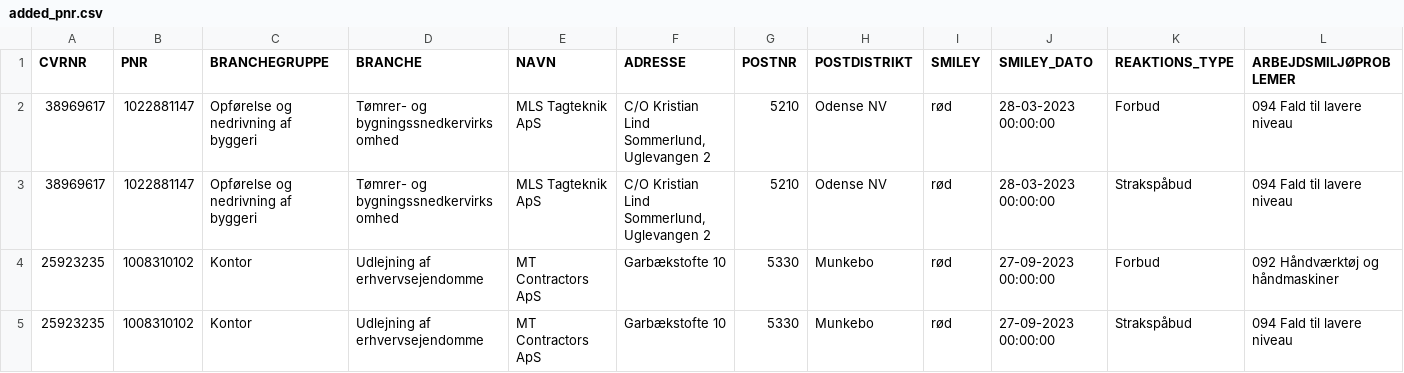
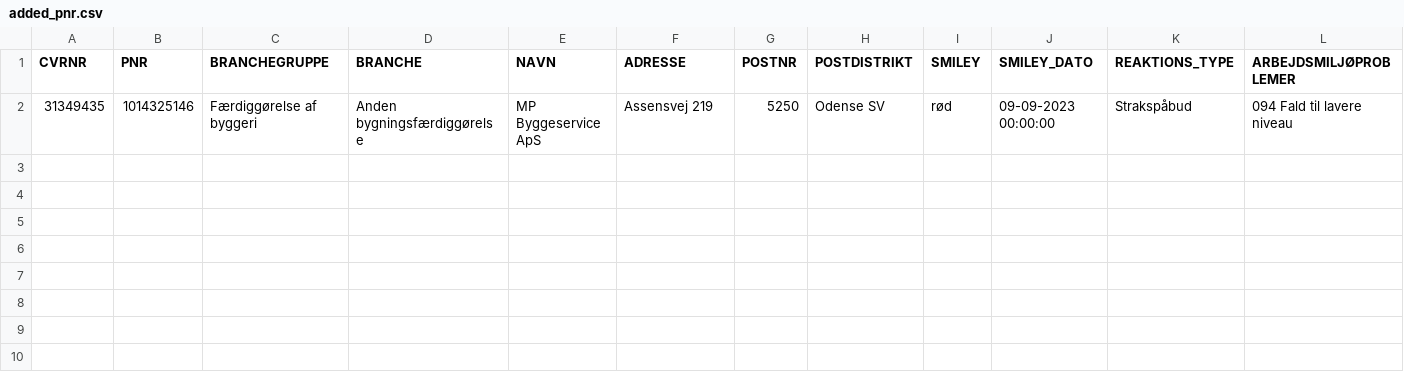
Before and after one commit to TV2-Fyn/scraping-af-arbejdstilsynets-smileyordning, a CSV file: csv/added_pnr.csv, drawn as a sheet; only a part is shown; removed rows and columns are numbered as before the commit, all else as after; rows hold the shown columns only; the diff names each change by its address in the sheet, - before the commit and + after, or states it on an @@ line.

```diff
--- a/csv/added_pnr.csv
+++ b/csv/added_pnr.csv
-row 2: 38969617 | 1022881147 | Opførelse og nedrivning af byggeri | Tømrer- og bygningssnedkervirksomhed | MLS Tagteknik ApS | C/O Kristian Lind Sommerlund, Uglevangen 2 | 5210 | Odense NV | rød | 28-03-2023 00:00:00 | Forbud | 094 Fald til lavere niveau
-row 3: 38969617 | 1022881147 | Opførelse og nedrivning af byggeri | Tømrer- og bygningssnedkervirksomhed | MLS Tagteknik ApS | C/O Kristian Lind Sommerlund, Uglevangen 2 | 5210 | Odense NV | rød | 28-03-2023 00:00:00 | Strakspåbud | 094 Fald til lavere niveau
-row 4: 25923235 | 1008310102 | Kontor | Udlejning af erhvervsejendomme | MT Contractors ApS | Garbækstofte 10 | 5330 | Munkebo | rød | 27-09-2023 00:00:00 | Forbud | 092 Håndværktøj og håndmaskiner
-row 5: 25923235 | 1008310102 | Kontor | Udlejning af erhvervsejendomme | MT Contractors ApS | Garbækstofte 10 | 5330 | Munkebo | rød | 27-09-2023 00:00:00 | Strakspåbud | 094 Fald til lavere niveau
+row 2: 31349435 | 1014325146 | Færdiggørelse af byggeri | Anden bygningsfærdiggørelse | MP Byggeservice ApS | Assensvej 219 | 5250 | Odense SV | rød | 09-09-2023 00:00:00 | Strakspåbud | 094 Fald til lavere niveau
```
Also changed, not shown: csv/added_at.csv.
